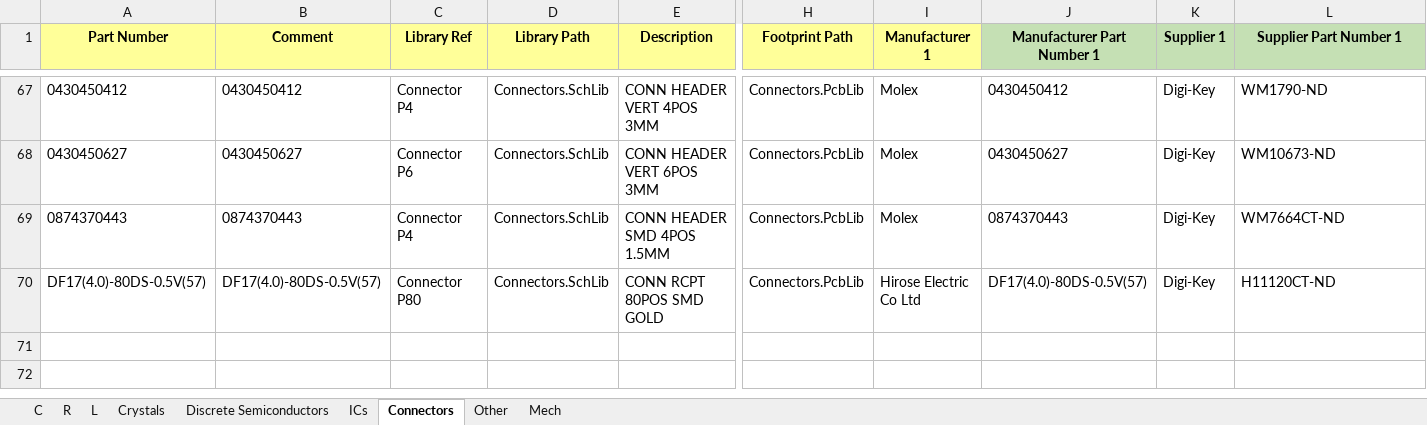
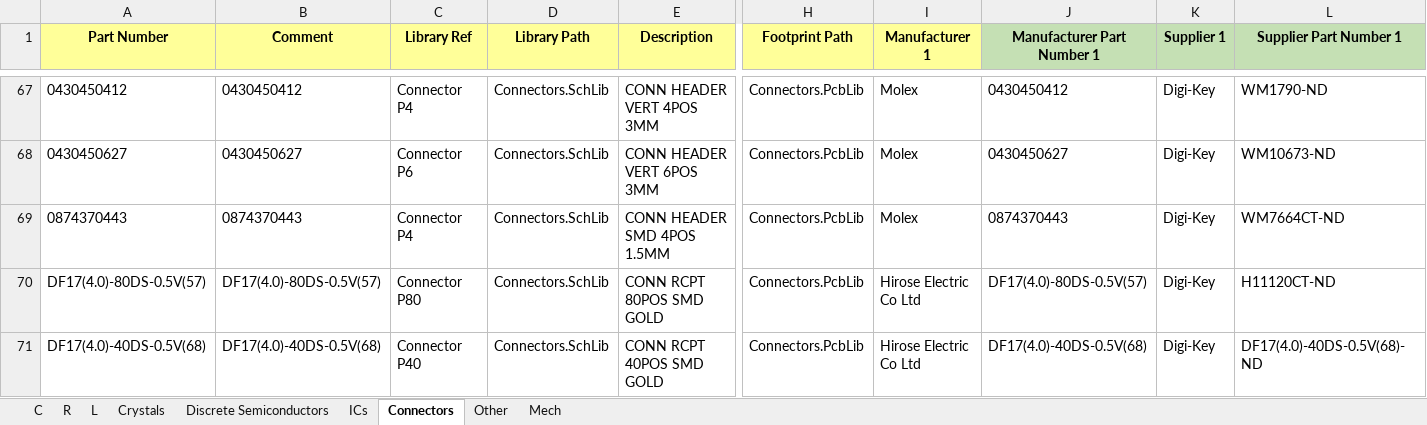
Before and after one commit to User330639/LIBS, an Excel workbook: Altium/DB.xlsx, sheet Connectors, drawn as a sheet; only a part is shown, gaps mark what is left out; values as stored, in another font and other column widths than the file's, no borders; charts and pictures and conditional formats not drawn; rows hold the shown columns only; the diff names each change by its address in the sheet, - before the commit and + after, or states it on an @@ line.

```diff
--- a/Altium/DB.xlsx (sheet Connectors)
+++ b/Altium/DB.xlsx (sheet Connectors)
+row 71: DF17(4.0)-40DS-0.5V(68) | DF17(4.0)-40DS-0.5V(68) | Connector P40 | Connectors.SchLib | CONN RCPT 40POS SMD GOLD | Connectors.PcbLib | Hirose Electric Co Ltd | DF17(4.0)-40DS-0.5V(68) | Digi-Key | DF17(4.0)-40DS-0.5V(68)-ND
```
Also changed, not shown: 1 other file.
